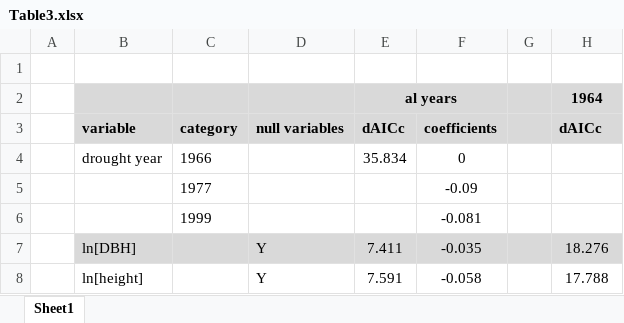
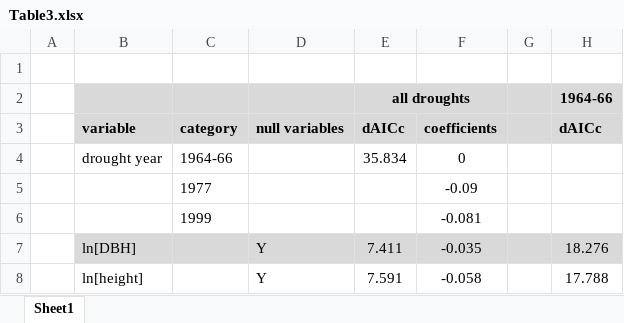
Before and after one commit to SCBI-ForestGEO/McGregor_climate-sensitivity-variation, an Excel workbook: manuscript/tables_figures/Table3.xlsx, sheet Sheet1, drawn as a sheet; only a part is shown; values as stored, in another font and other column widths than the file's, no borders; the diff names each change by its address in the sheet, - before the commit and + after, or states it on an @@ line.

Commit message:
Table 3- corrected a few typos

```diff
--- a/manuscript/tables_figures/Table3.xlsx (sheet Sheet1)
+++ b/manuscript/tables_figures/Table3.xlsx (sheet Sheet1)
-E2: al years
+E2: all droughts
-H2: 1964
+H2: 1964-66
-C4: 1966
+C4: 1964-66
```
Also changed, not shown: 2 other files.
